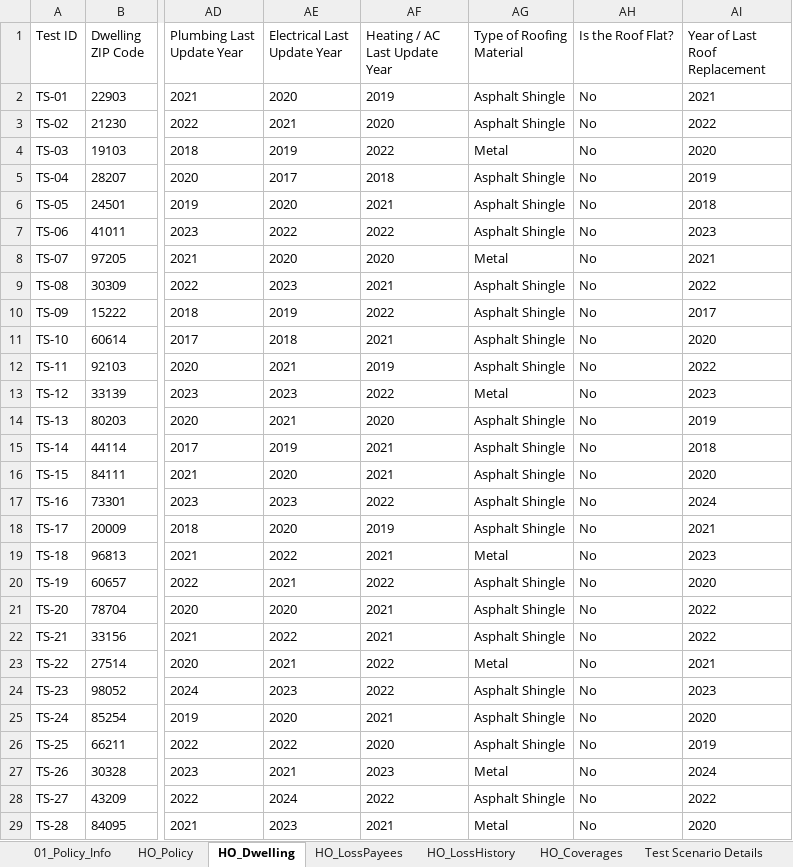
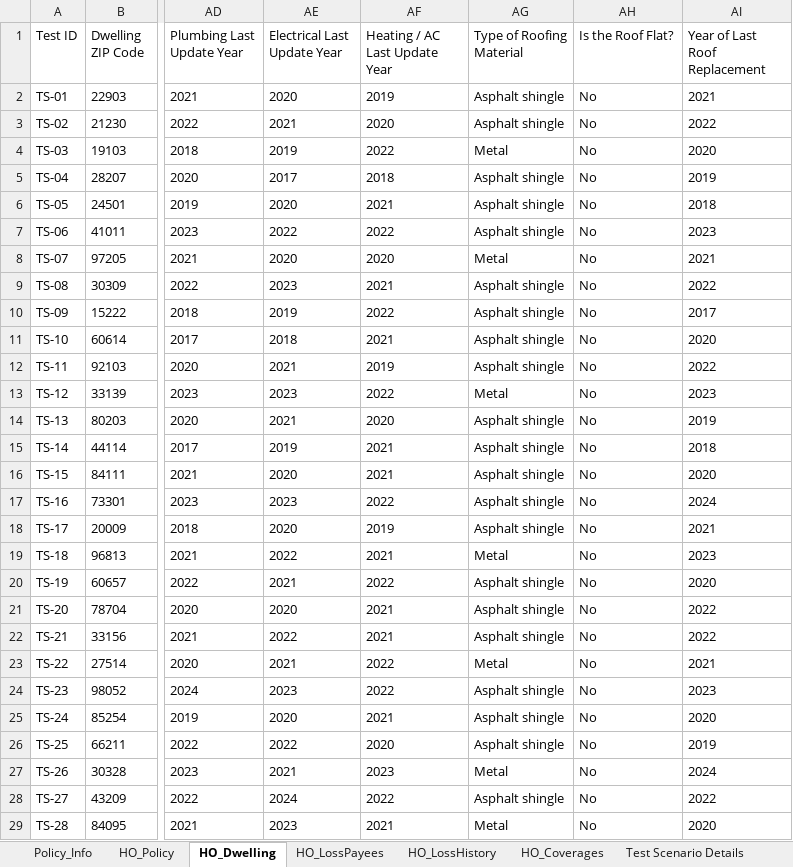
Before and after one commit to KMG-2356/spg-automation, an Excel workbook: src/data/home_owners_lob.xlsx, sheet HO_Dwelling, drawn as a sheet; only a part is shown, gaps mark what is left out; values as stored, in another font and other column widths than the file's, no borders; the diff covers the shown part only; the diff names each change by its address in the sheet, - before the commit and + after, or states it on an @@ line.

Commit message:
add: working upto dwelling info

```diff
--- a/src/data/home_owners_lob.xlsx (sheet HO_Dwelling)
+++ b/src/data/home_owners_lob.xlsx (sheet HO_Dwelling)
-sheet tab: 01_Policy_Info
+sheet tab: Policy_Info
-AG2:AG3 (Type of Roofing Material): Asphalt Shingle
+AG2:AG3 (Type of Roofing Material): Asphalt shingle
-AG5:AG7 (Type of Roofing Material): Asphalt Shingle
+AG5:AG7 (Type of Roofing Material): Asphalt shingle
-AG9:AG12 (Type of Roofing Material): Asphalt Shingle
+AG9:AG12 (Type of Roofing Material): Asphalt shingle
-AG14:AG18 (Type of Roofing Material): Asphalt Shingle
+AG14:AG18 (Type of Roofing Material): Asphalt shingle
-AG20:AG22 (Type of Roofing Material): Asphalt Shingle
+AG20:AG22 (Type of Roofing Material): Asphalt shingle
-AG24:AG26 (Type of Roofing Material): Asphalt Shingle
+AG24:AG26 (Type of Roofing Material): Asphalt shingle
-AG28 (Type of Roofing Material): Asphalt Shingle
+AG28 (Type of Roofing Material): Asphalt shingle
```
Also changed, not shown: 24 edited cells elsewhere in this sheet, sheet Policy_Info, sheet HO_Coverages, 9 other files.
